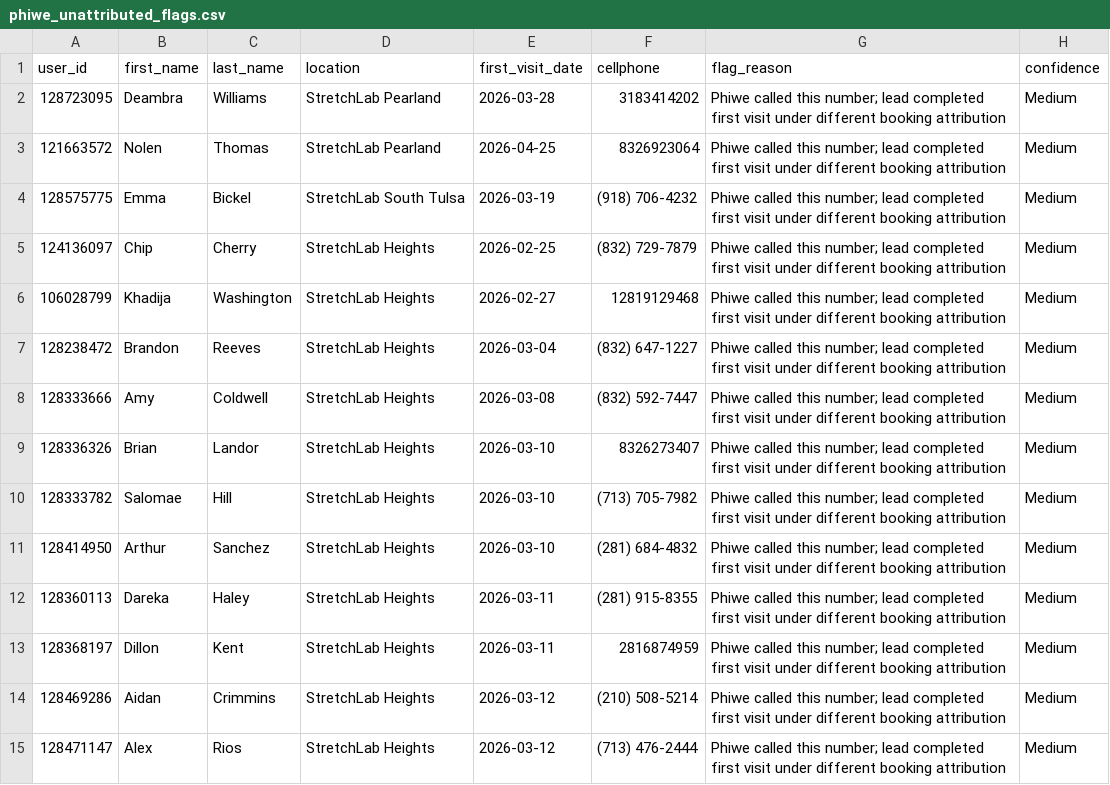
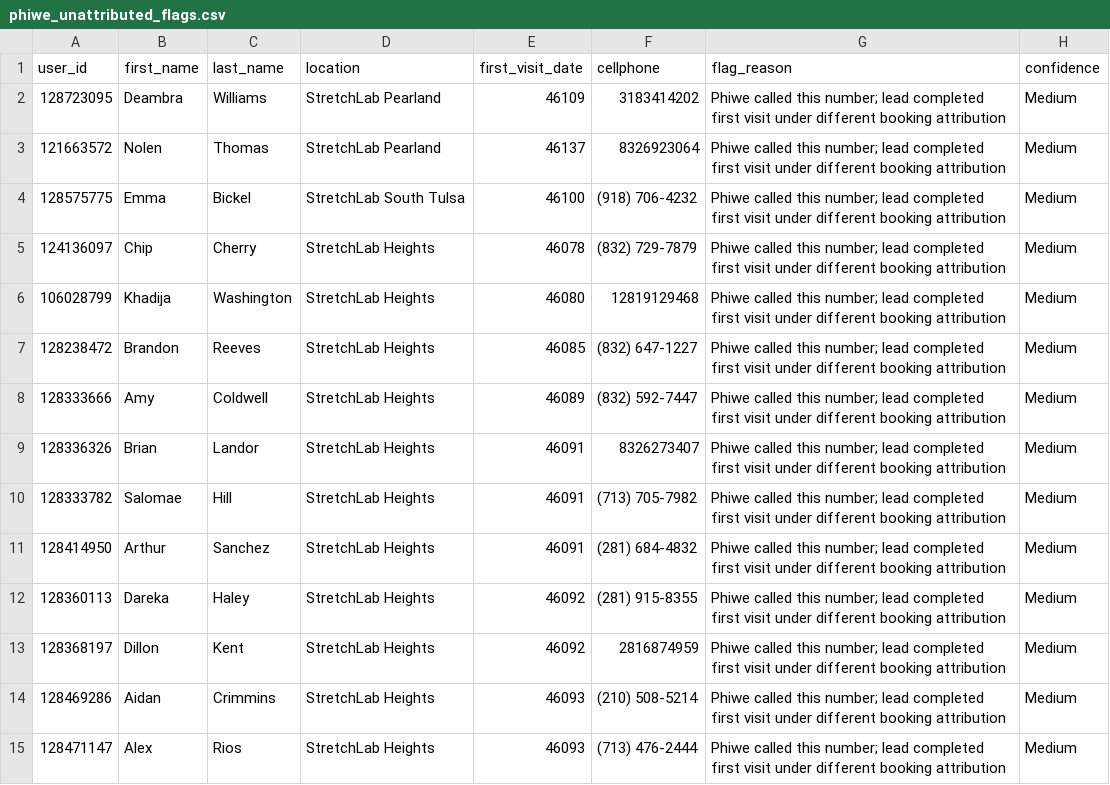
Before and after one commit to thamsanqakekana-tech/stretchlab-dashboard, a CSV file: dashboard/public/data/phiwe_unattributed_flags.csv, drawn as a sheet; only a part is shown; the diff covers the shown part only.

```diff
--- a/dashboard/public/data/phiwe_unattributed_flags.csv
+++ b/dashboard/public/data/phiwe_unattributed_flags.csv
@@ -1,15 +1,15 @@
 user_id,first_name,last_name,location,first_visit_date,cellphone,flag_reason,confidence
-128723095,Deambra,Williams,StretchLab Pearland,2026-03-28,3183414202,Phiwe called this number; lead completed first visit under different booking attribution,Medium
-121663572,Nolen,Thomas,StretchLab Pearland,2026-04-25,8326923064,Phiwe called this number; lead completed first visit under different booking attribution,Medium
-128575775,Emma,Bickel,StretchLab South Tulsa,2026-03-19,(918) 706-4232,Phiwe called this number; lead completed first visit under different booking attribution,Medium
-124136097,Chip,Cherry,StretchLab Heights,2026-02-25,(832) 729-7879,Phiwe called this number; lead completed first visit under different booking attribution,Medium
-106028799,Khadija,Washington,StretchLab Heights,2026-02-27,12819129468,Phiwe called this number; lead completed first visit under different booking attribution,Medium
-128238472,Brandon,Reeves,StretchLab Heights,2026-03-04,(832) 647-1227,Phiwe called this number; lead completed first visit under different booking attribution,Medium
-128333666,Amy,Coldwell,StretchLab Heights,2026-03-08,(832) 592-7447,Phiwe called this number; lead completed first visit under different booking attribution,Medium
-128336326,Brian,Landor,StretchLab Heights,2026-03-10,8326273407,Phiwe called this number; lead completed first visit under different booking attribution,Medium
-128333782,Salomae,Hill,StretchLab Heights,2026-03-10,(713) 705-7982,Phiwe called this number; lead completed first visit under different booking attribution,Medium
-128414950,Arthur,Sanchez,StretchLab Heights,2026-03-10,(281) 684-4832,Phiwe called this number; lead completed first visit under different booking attribution,Medium
-128360113,Dareka,Haley,StretchLab Heights,2026-03-11,(281) 915-8355,Phiwe called this number; lead completed first visit under different booking attribution,Medium
-128368197,Dillon,Kent,StretchLab Heights,2026-03-11,2816874959,Phiwe called this number; lead completed first visit under different booking attribution,Medium
-128469286,Aidan,Crimmins,StretchLab Heights,2026-03-12,(210) 508-5214,Phiwe called this number; lead completed first visit under different booking attribution,Medium
-128471147,Alex,Rios,StretchLab Heights,2026-03-12,(713) 476-2444,Phiwe called this number; lead completed first visit under different booking attribution,Medium
+128723095,Deambra,Williams,StretchLab Pearland,46109,3183414202,Phiwe called this number; lead completed first visit under different booking attribution,Medium
+121663572,Nolen,Thomas,StretchLab Pearland,46137,8326923064,Phiwe called this number; lead completed first visit under different booking attribution,Medium
+128575775,Emma,Bickel,StretchLab South Tulsa,46100,(918) 706-4232,Phiwe called this number; lead completed first visit under different booking attribution,Medium
+124136097,Chip,Cherry,StretchLab Heights,46078,(832) 729-7879,Phiwe called this number; lead completed first visit under different booking attribution,Medium
+106028799,Khadija,Washington,StretchLab Heights,46080,12819129468,Phiwe called this number; lead completed first visit under different booking attribution,Medium
+128238472,Brandon,Reeves,StretchLab Heights,46085,(832) 647-1227,Phiwe called this number; lead completed first visit under different booking attribution,Medium
+128333666,Amy,Coldwell,StretchLab Heights,46089,(832) 592-7447,Phiwe called this number; lead completed first visit under different booking attribution,Medium
+128336326,Brian,Landor,StretchLab Heights,46091,8326273407,Phiwe called this number; lead completed first visit under different booking attribution,Medium
+128333782,Salomae,Hill,StretchLab Heights,46091,(713) 705-7982,Phiwe called this number; lead completed first visit under different booking attribution,Medium
+128414950,Arthur,Sanchez,StretchLab Heights,46091,(281) 684-4832,Phiwe called this number; lead completed first visit under different booking attribution,Medium
+128360113,Dareka,Haley,StretchLab Heights,46092,(281) 915-8355,Phiwe called this number; lead completed first visit under different booking attribution,Medium
+128368197,Dillon,Kent,StretchLab Heights,46092,2816874959,Phiwe called this number; lead completed first visit under different booking attribution,Medium
+128469286,Aidan,Crimmins,StretchLab Heights,46093,(210) 508-5214,Phiwe called this number; lead completed first visit under different booking attribution,Medium
+128471147,Alex,Rios,StretchLab Heights,46093,(713) 476-2444,Phiwe called this number; lead completed first visit under different booking attribution,Medium
```
Also changed, not shown: 1 added row and 70 edited cells elsewhere in this file, dashboard/public/data/phiwe_by_area_code.csv, dashboard/public/data/phiwe_call_timing.csv, 17 other files.
